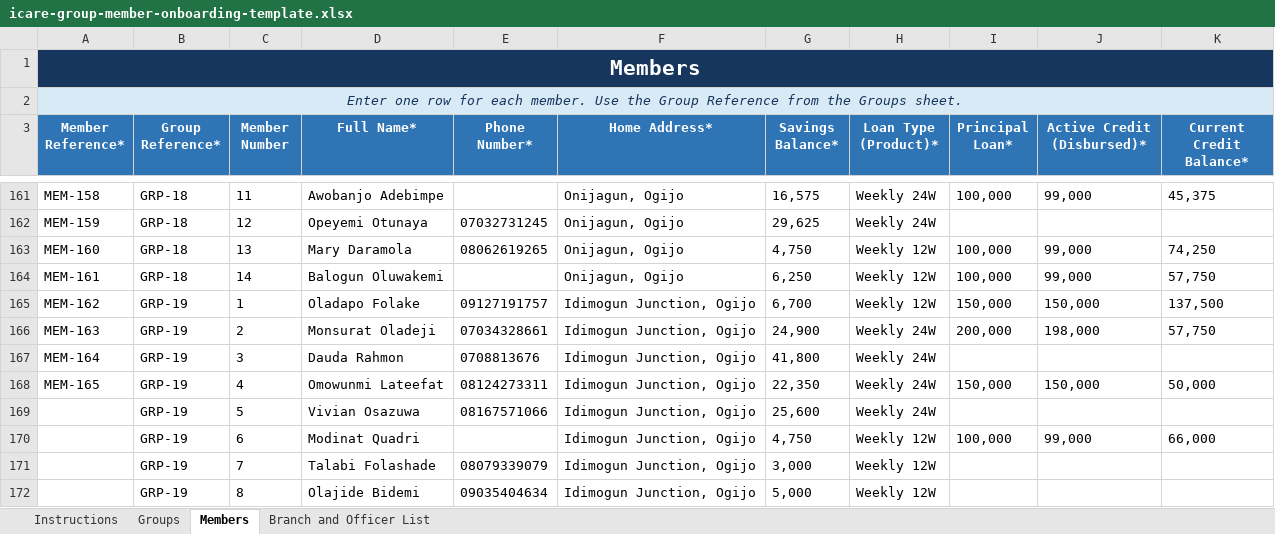
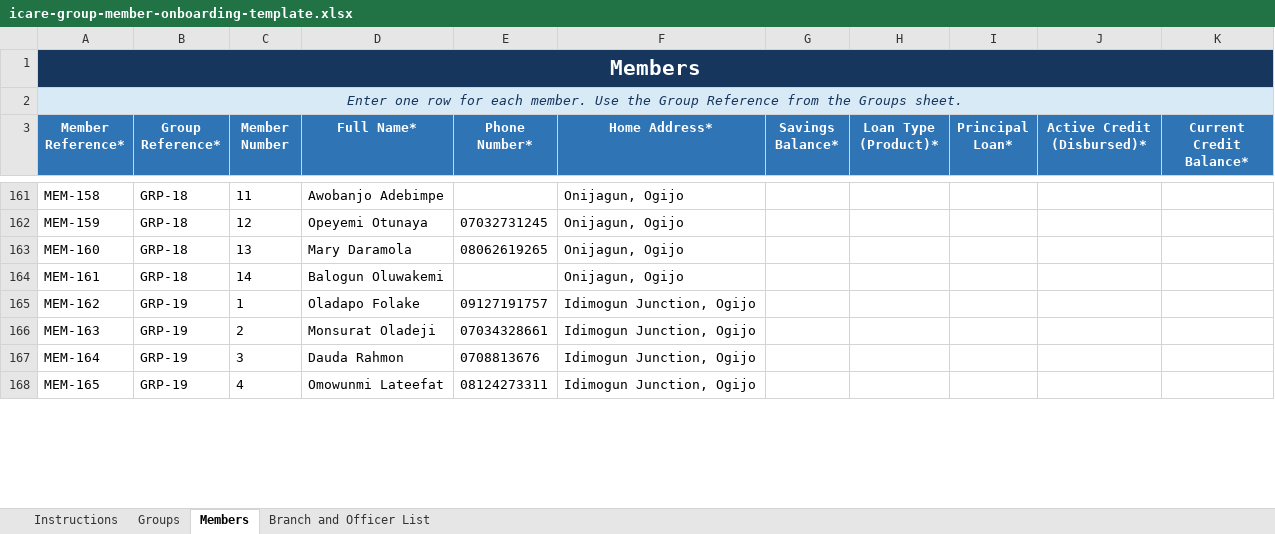
Before and after one commit to MasterAY1/ICARE-app, an Excel workbook: icare-group-member-onboarding-template.xlsx, sheet Members, drawn as a sheet; only a part is shown, gaps mark what is left out; values as stored, in another font and other column widths than the file's, no borders; conditional formats and table styles not drawn; removed rows and columns are numbered as before the commit, all else as after; the diff covers the shown part only; the diff names each change by its address in the sheet, - before the commit and + after, or states it on an @@ line.

```diff
--- a/icare-group-member-onboarding-template.xlsx (sheet Members)
+++ b/icare-group-member-onboarding-template.xlsx (sheet Members)
-G161 (Savings Balance*): 16,575
+G161 (Savings Balance*): (empty)
-H161:H162 (Loan Type (Product)*): Weekly 24W
+H161:H162 (Loan Type (Product)*): (empty)
-I161 (Principal Loan*): 100,000
+I161 (Principal Loan*): (empty)
-J161 (Active Credit (Disbursed)*): 99,000
+J161 (Active Credit (Disbursed)*): (empty)
-K161 (Current Credit Balance*): 45,375
+K161 (Current Credit Balance*): (empty)
-G162 (Savings Balance*): 29,625
+G162 (Savings Balance*): (empty)
-G163 (Savings Balance*): 4,750
+G163 (Savings Balance*): (empty)
-H163:H165 (Loan Type (Product)*): Weekly 12W
+H163:H165 (Loan Type (Product)*): (empty)
-I163:I164 (Principal Loan*): 100,000
+I163:I164 (Principal Loan*): (empty)
-J163:J164 (Active Credit (Disbursed)*): 99,000
+J163:J164 (Active Credit (Disbursed)*): (empty)
-K163 (Current Credit Balance*): 74,250
+K163 (Current Credit Balance*): (empty)
-G164 (Savings Balance*): 6,250
+G164 (Savings Balance*): (empty)
-K164 (Current Credit Balance*): 57,750
+K164 (Current Credit Balance*): (empty)
-G165 (Savings Balance*): 6,700
+G165 (Savings Balance*): (empty)
-I165 (Principal Loan*): 150,000
+I165 (Principal Loan*): (empty)
-J165 (Active Credit (Disbursed)*): 150,000
+J165 (Active Credit (Disbursed)*): (empty)
-K165 (Current Credit Balance*): 137,500
+K165 (Current Credit Balance*): (empty)
-G166 (Savings Balance*): 24,900
+G166 (Savings Balance*): (empty)
-H166:H168 (Loan Type (Product)*): Weekly 24W
+H166:H168 (Loan Type (Product)*): (empty)
-I166 (Principal Loan*): 200,000
+I166 (Principal Loan*): (empty)
-J166 (Active Credit (Disbursed)*): 198,000
+J166 (Active Credit (Disbursed)*): (empty)
-K166 (Current Credit Balance*): 57,750
+K166 (Current Credit Balance*): (empty)
-G167 (Savings Balance*): 41,800
+G167 (Savings Balance*): (empty)
-G168 (Savings Balance*): 22,350
+G168 (Savings Balance*): (empty)
-I168 (Principal Loan*): 150,000
+I168 (Principal Loan*): (empty)
-J168 (Active Credit (Disbursed)*): 150,000
+J168 (Active Credit (Disbursed)*): (empty)
-K168 (Current Credit Balance*): 50,000
+K168 (Current Credit Balance*): (empty)
-row 169:  | GRP-19 | 5 | Vivian Osazuwa | 08167571066 | Idimogun Junction, Ogijo | 25,600 | Weekly 24W
-row 170:  | GRP-19 | 6 | Modinat Quadri |  | Idimogun Junction, Ogijo | 4,750 | Weekly 12W | 100,000 | 99,000 | 66,000
-row 171:  | GRP-19 | 7 | Talabi Folashade | 08079339079 | Idimogun Junction, Ogijo | 3,000 | Weekly 12W
-row 172:  | GRP-19 | 8 | Olajide Bidemi | 09035404634 | Idimogun Junction, Ogijo | 5,000 | Weekly 12W
```
Also changed, not shown: 10 added rows and 857 edited cells elsewhere in this sheet, sheet Groups, 3 other files.
